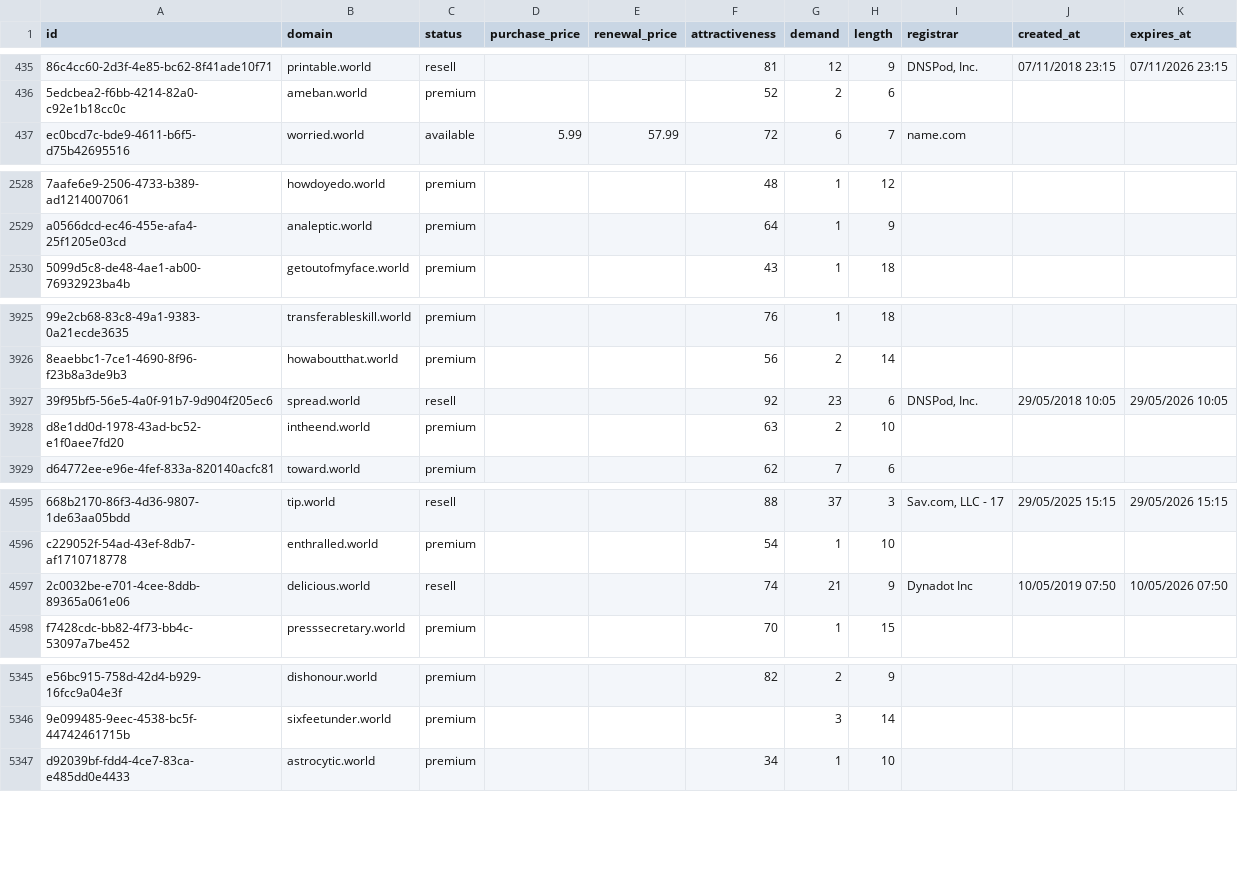
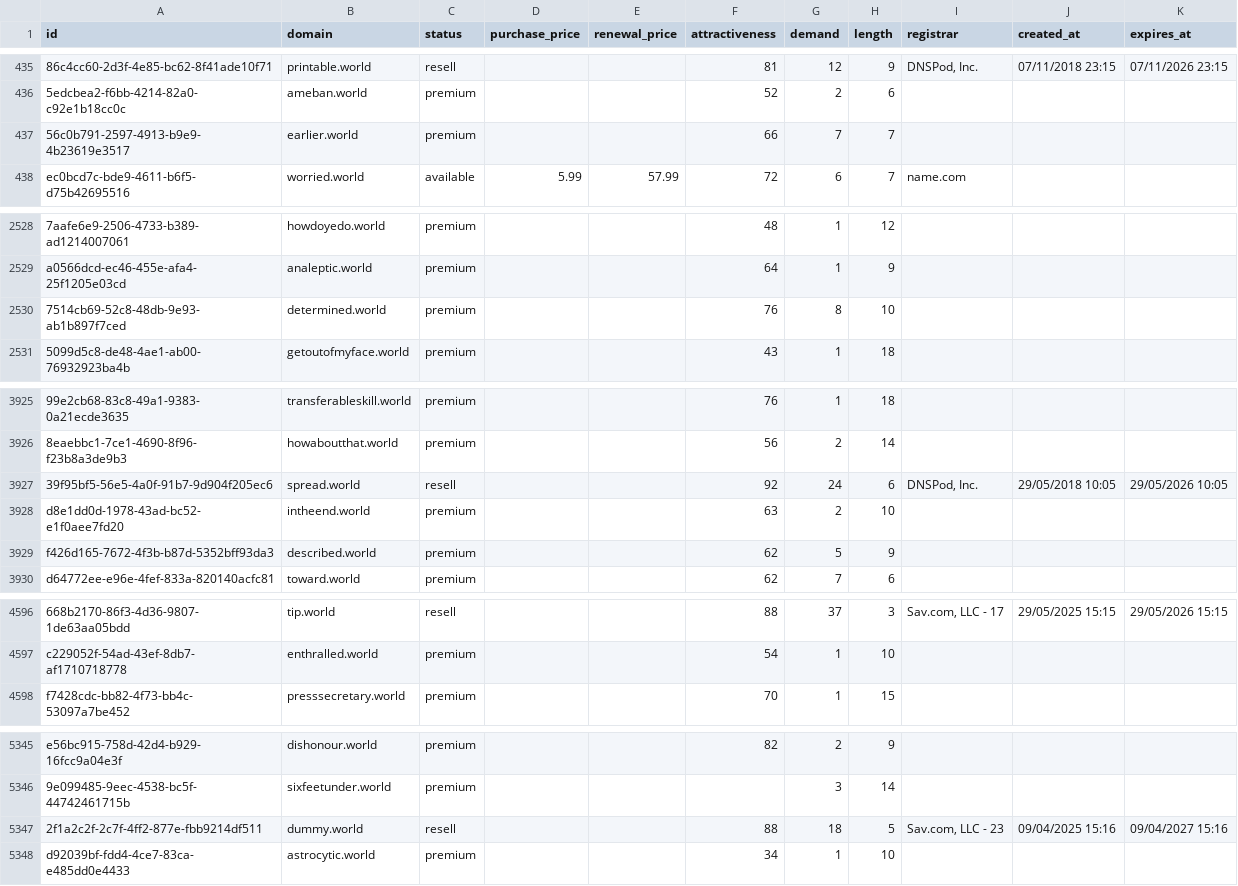
Before and after one commit to UniqueDomains/world-oneword-domains, a CSV file: world.csv, drawn as a sheet; only a part is shown, gaps mark what is left out; removed rows and columns are numbered as before the commit, all else as after; the diff covers the shown part only; the diff names each change by its address in the sheet, - before the commit and + after, or states it on an @@ line.

```diff
--- a/world.csv
+++ b/world.csv
+row 437: 56c0b791-2597-4913-b9e9-4b23619e3517 | earlier.world | premium |  |  | 66 | 7 | 7
+row 2530: 7514cb69-52c8-48db-9e93-ab1b897f7ced | determined.world | premium |  |  | 76 | 8 | 10
-G3927 (demand): 23
+G3927 (demand): 24
+row 3929: f426d165-7672-4f3b-b87d-5352bff93da3 | described.world | premium |  |  | 62 | 5 | 9
-row 4597: 2c0032be-e701-4cee-8ddb-89365a061e06 | delicious.world | resell |  |  | 74 | 21 | 9 | Dynadot Inc | 10/05/2019 07:50 | 10/05/2026 07:50
+row 5347: 2f1a2c2f-2c7f-4ff2-877e-fbb9214df511 | dummy.world | resell |  |  | 88 | 18 | 5 | Sav.com, LLC - 23 | 09/04/2025 15:16 | 09/04/2027 15:16
```
Also changed, not shown: 2 added rows, 4 removed rows and 53 edited cells elsewhere in this file, 3 other files.
